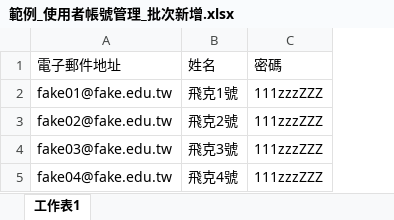
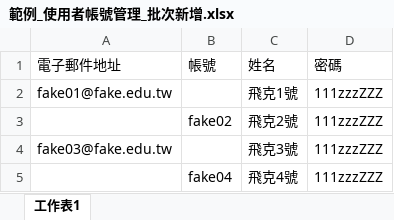
Before and after one commit to group01-hlgs/campus-toolkit, an Excel workbook: docs/範例_使用者帳號管理_批次新增.xlsx, sheet 工作表1, drawn as a sheet; values as stored, in another font and other column widths than the file's, no borders; the diff names each change by its address in the sheet, - before the commit and + after, or states it on an @@ line.

```diff
--- a/docs/範例_使用者帳號管理_批次新增.xlsx (sheet 工作表1)
+++ b/docs/範例_使用者帳號管理_批次新增.xlsx (sheet 工作表1)
+column B (帳號), rows 3-5: fake02 |  | fake04
-A3 (電子郵件地址): fake02@fake.edu.tw
+A3 (電子郵件地址): (empty)
-A5 (電子郵件地址): fake04@fake.edu.tw
+A5 (電子郵件地址): (empty)
```
Also changed, not shown: docs/範例_身分名冊管理_學生批次新增.xlsx.
